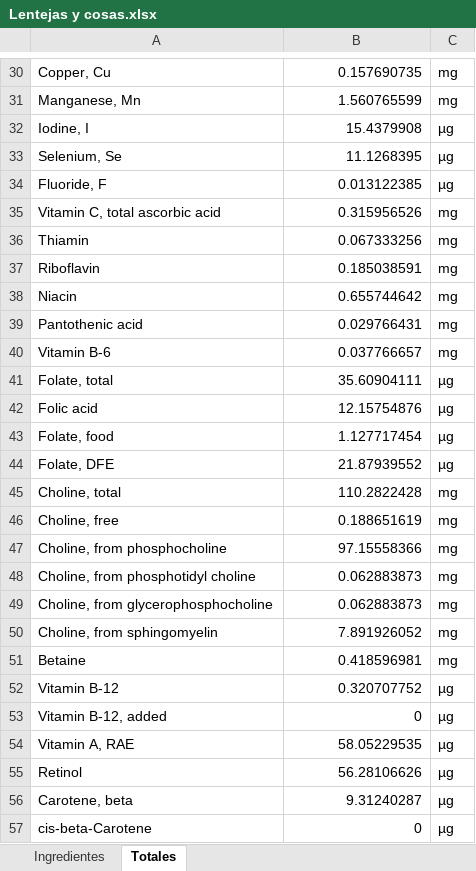
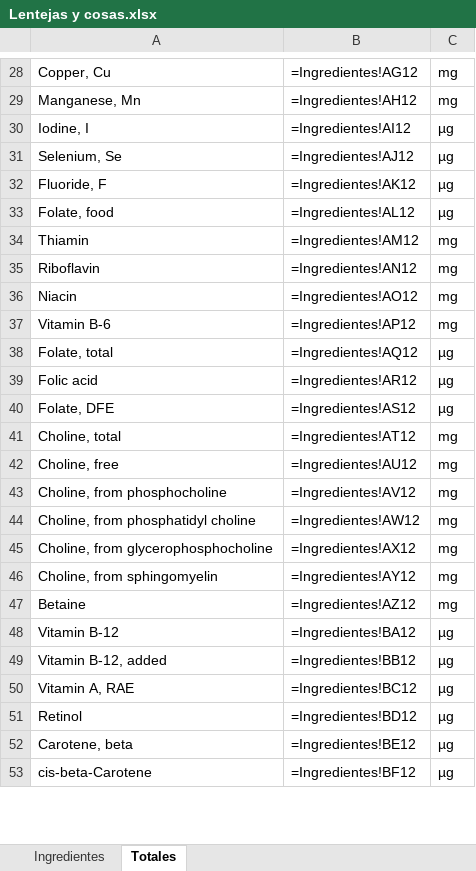
Before and after one commit to byTowi420/epic_food_formulator, an Excel workbook: saves/Lentejas y cosas.xlsx, sheet Totales, drawn as a sheet; only a part is shown, gaps mark what is left out; values as stored, in another font and other column widths than the file's, no borders; formulas without a stored value are shown as written; removed rows and columns are numbered as before the commit, all else as after; the diff covers the shown part only; the diff names each change by its address in the sheet, - before the commit and + after, or states it on an @@ line.

```diff
--- a/saves/Lentejas y cosas.xlsx (sheet Totales)
+++ b/saves/Lentejas y cosas.xlsx (sheet Totales)
-B28: 0.157690735
+B28: =Ingredientes!AG12
-B29: 1.560765599
+B29: =Ingredientes!AH12
-B30: 15.4379908
+B30: =Ingredientes!AI12
-B31: 11.1268395
+B31: =Ingredientes!AJ12
-B32: 0.013122385
+B32: =Ingredientes!AK12
-row 35: Vitamin C, total ascorbic acid | 0.315956526 | mg
+row 33: Folate, food | =Ingredientes!AL12 | µg
-B34: 0.067333256
+B34: =Ingredientes!AM12
-B35: 0.185038591
+B35: =Ingredientes!AN12
-B36: 0.655744642
+B36: =Ingredientes!AO12
-row 39: Pantothenic acid | 0.029766431 | mg
-B37: 0.037766657
+B37: =Ingredientes!AP12
-B38: 35.60904111
+B38: =Ingredientes!AQ12
-B39: 12.15754876
+B39: =Ingredientes!AR12
-row 43: Folate, food | 1.127717454 | µg
-B40: 21.87939552
+B40: =Ingredientes!AS12
-B41: 110.2822428
+B41: =Ingredientes!AT12
-B42: 0.188651619
+B42: =Ingredientes!AU12
-B43: 97.15558366
+B43: =Ingredientes!AV12
-A44: Choline, from phosphotidyl choline
+A44: Choline, from phosphatidyl choline
-B44: 0.062883873
+B44: =Ingredientes!AW12
-B45: 0.062883873
+B45: =Ingredientes!AX12
-B46: 7.891926052
+B46: =Ingredientes!AY12
-B47: 0.418596981
+B47: =Ingredientes!AZ12
-B48: 0.320707752
+B48: =Ingredientes!BA12
-B49: 0
+B49: =Ingredientes!BB12
-B50: 58.05229535
+B50: =Ingredientes!BC12
-B51: 56.28106626
+B51: =Ingredientes!BD12
-B52: 9.31240287
+B52: =Ingredientes!BE12
-B53: 0
+B53: =Ingredientes!BF12
```
Also changed, not shown: 49 added rows, 20 removed rows and 121 edited cells elsewhere in this sheet, sheet Ingredientes, 12 other files.
